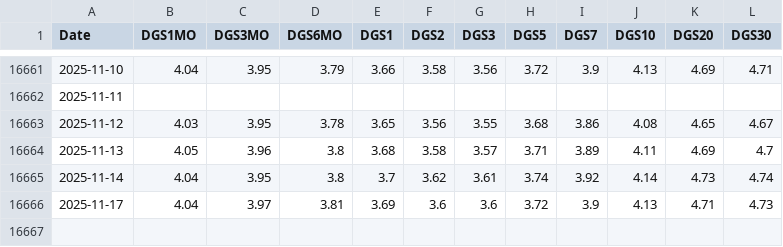
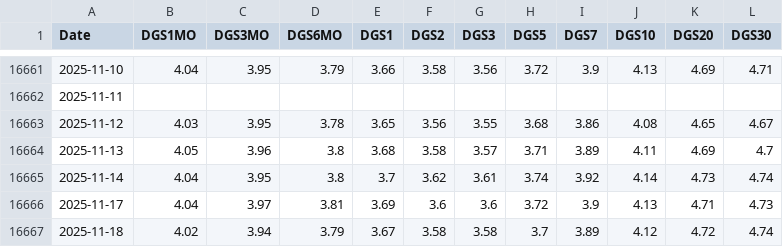
Before and after one commit to CSCoder33/Yield-Curve, a CSV file: data/treasury_yields.csv, drawn as a sheet; only a part is shown, gaps mark what is left out.

```diff
--- a/data/treasury_yields.csv
+++ b/data/treasury_yields.csv
@@ -16666 +16666,2 @@ Date,DGS1MO,DGS3MO,DGS6MO,DGS1,DGS2,DGS3,DGS5,DGS7,DGS10,DGS20,DGS30
 2025-11-17,4.04,3.97,3.81,3.69,3.6,3.6,3.72,3.9,4.13,4.71,4.73
+2025-11-18,4.02,3.94,3.79,3.67,3.58,3.58,3.7,3.89,4.12,4.72,4.74
```
Also changed, not shown: 2 other files.
